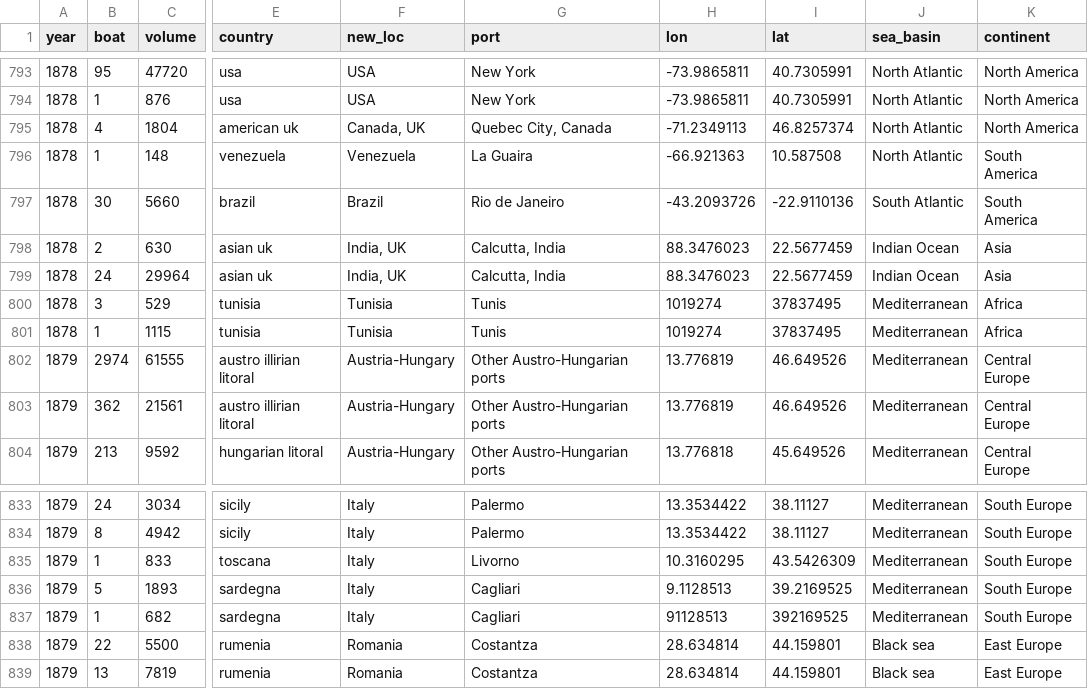
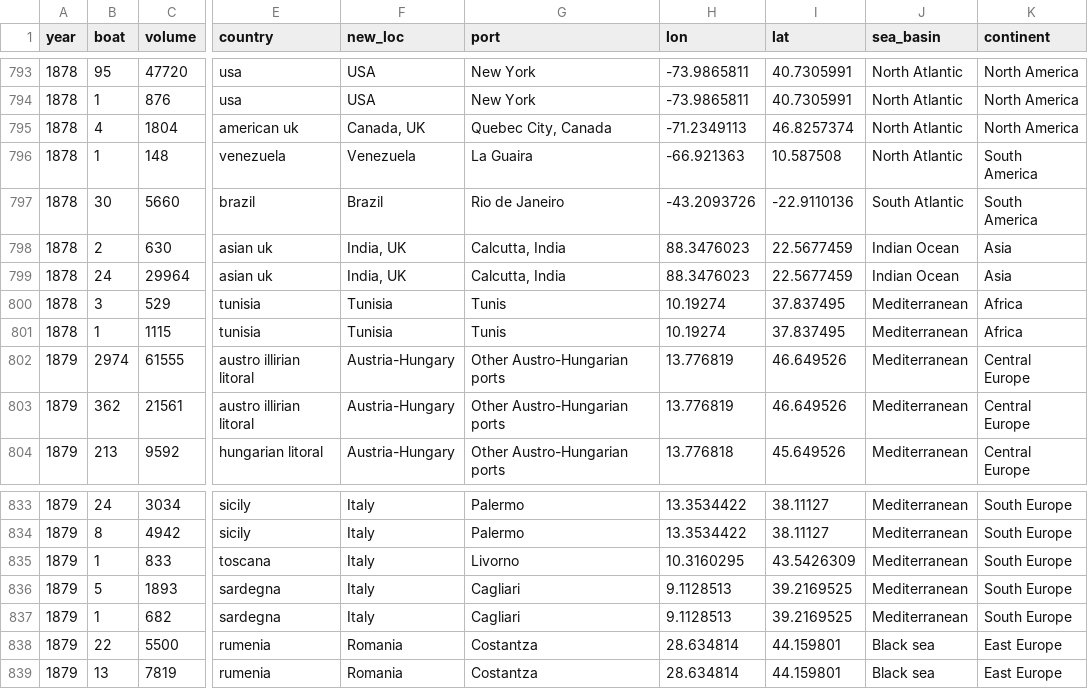
Before and after one commit to simoncarrignon/trieste-lens, a CSV file: data/final_table_dist-import.csv, drawn as a sheet; only a part is shown, gaps mark what is left out; the diff names each change by its address in the sheet, - before the commit and + after, or states it on an @@ line.

Commit message:
Somethign si wrong with the coordinates: all point have been lost we don't know when

```diff
--- a/data/final_table_dist-import.csv
+++ b/data/final_table_dist-import.csv
-H800:H801 (lon): 1019274
+H800:H801 (lon): 10.19274
-I800:I801 (lat): 37837495
+I800:I801 (lat): 37.837495
-H837 (lon): 91128513
+H837 (lon): 9.1128513
-I837 (lat): 392169525
+I837 (lat): 39.2169525
```
